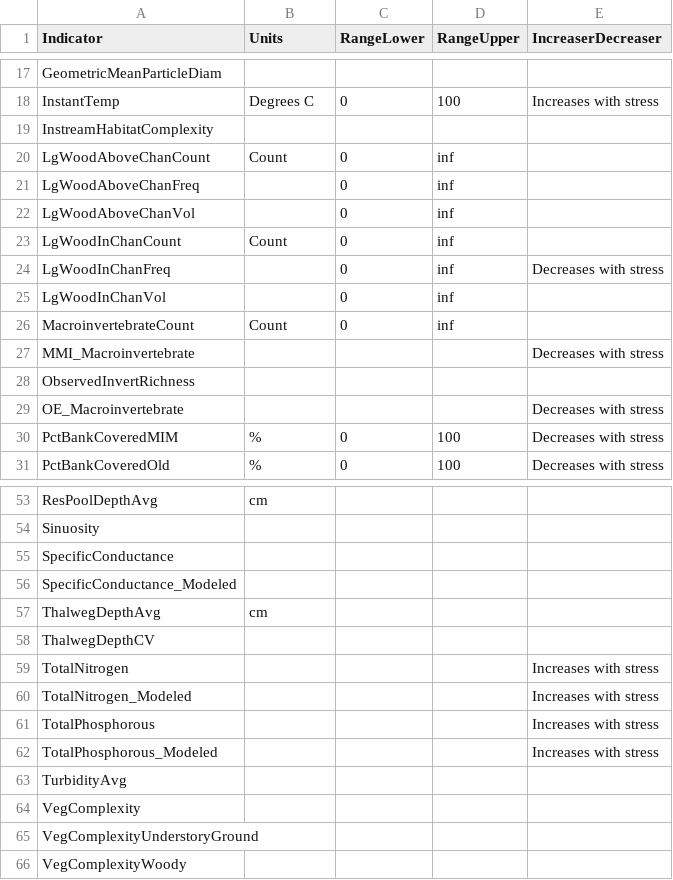
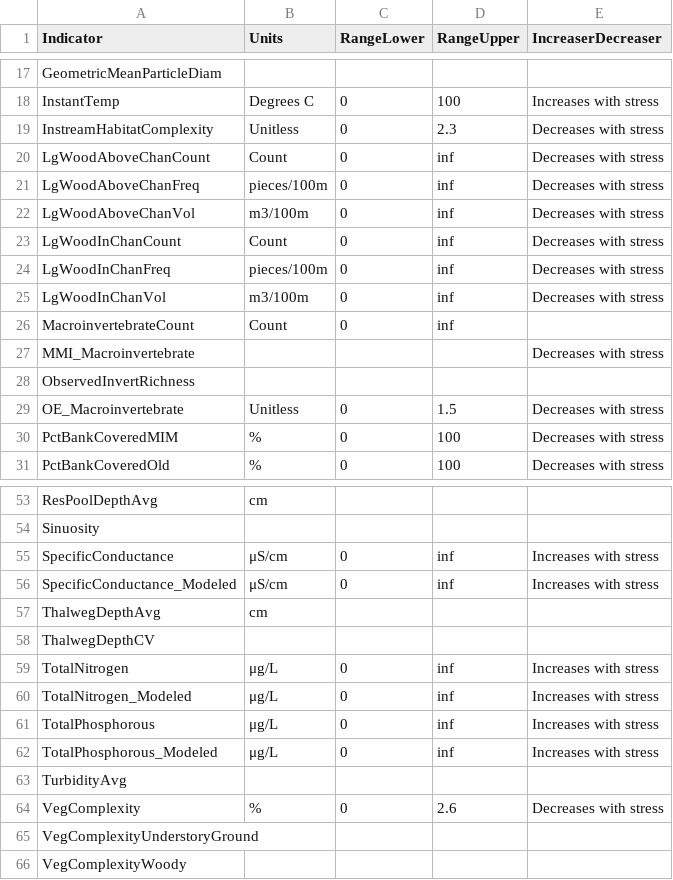
Before and after one commit to OCRMW-Lotic-Data-Analysis/lotic-benchmark-tool, a CSV file: appData/indicator_metadata.csv, drawn as a sheet; only a part is shown, gaps mark what is left out; the diff covers the shown part only.

```diff
--- a/appData/indicator_metadata.csv
+++ b/appData/indicator_metadata.csv
@@ -18,9 +18,9 @@ GeometricMeanParticleDiam,,,,
 InstantTemp,Degrees C,0,100,Increases with stress
-InstreamHabitatComplexity,,,,
-LgWoodAboveChanCount,Count,0,inf,
-LgWoodAboveChanFreq,,0,inf,
-LgWoodAboveChanVol,,0,inf,
-LgWoodInChanCount,Count,0,inf,
-LgWoodInChanFreq,,0,inf,Decreases with stress
-LgWoodInChanVol,,0,inf,
+InstreamHabitatComplexity,Unitless,0,2.3,Decreases with stress
+LgWoodAboveChanCount,Count,0,inf,Decreases with stress
+LgWoodAboveChanFreq,pieces/100m,0,inf,Decreases with stress
+LgWoodAboveChanVol,m3/100m,0,inf,Decreases with stress
+LgWoodInChanCount,Count,0,inf,Decreases with stress
+LgWoodInChanFreq,pieces/100m,0,inf,Decreases with stress
+LgWoodInChanVol,m3/100m,0,inf,Decreases with stress
 MacroinvertebrateCount,Count,0,inf,
@@ -28,3 +28,3 @@ MMI_Macroinvertebrate,,,,Decreases with stress
 ObservedInvertRichness,,,,
-OE_Macroinvertebrate,,,,Decreases with stress
+OE_Macroinvertebrate,Unitless,0,1.5,Decreases with stress
 PctBankCoveredMIM,%,0,100,Decreases with stress
@@ -54,12 +54,12 @@ ResPoolDepthAvg,cm,,,
 Sinuosity,,,,
-SpecificConductance,,,,
-SpecificConductance_Modeled,,,,
+SpecificConductance,μS/cm,0,inf,Increases with stress
+SpecificConductance_Modeled,μS/cm,0,inf,Increases with stress
 ThalwegDepthAvg,cm,,,
 ThalwegDepthCV,,,,
-TotalNitrogen,,,,Increases with stress
-TotalNitrogen_Modeled,,,,Increases with stress
-TotalPhosphorous,,,,Increases with stress
-TotalPhosphorous_Modeled,,,,Increases with stress
+TotalNitrogen,μg/L,0,inf,Increases with stress
+TotalNitrogen_Modeled,μg/L,0,inf,Increases with stress
+TotalPhosphorous,μg/L,0,inf,Increases with stress
+TotalPhosphorous_Modeled,μg/L,0,inf,Increases with stress
 TurbidityAvg,,,,
-VegComplexity,,,,
+VegComplexity,%,0,2.6,Decreases with stress
 VegComplexityUnderstoryGround,,,,
```
Also changed, not shown: 9 edited cells elsewhere in this file, 3 other files.
